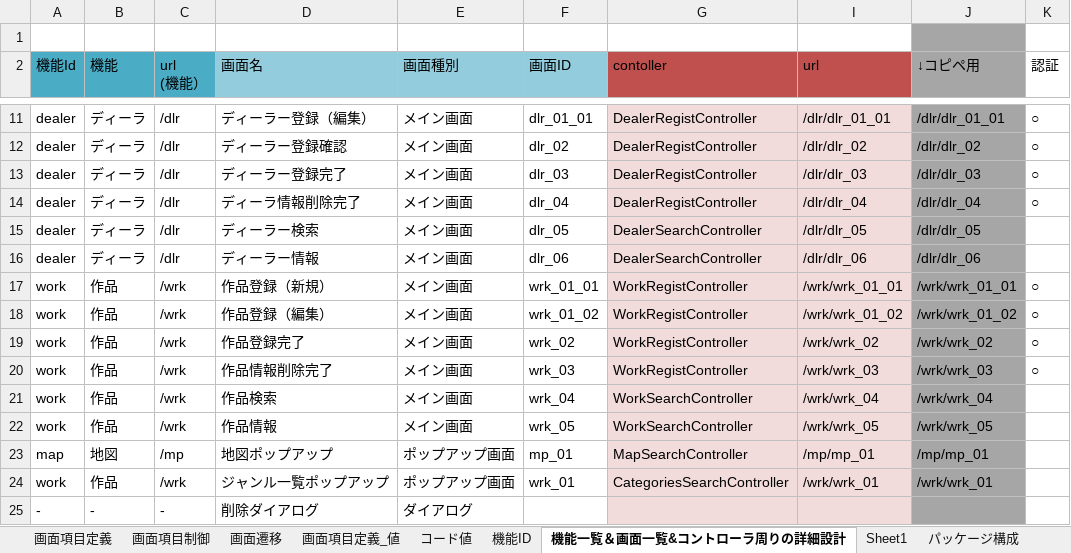
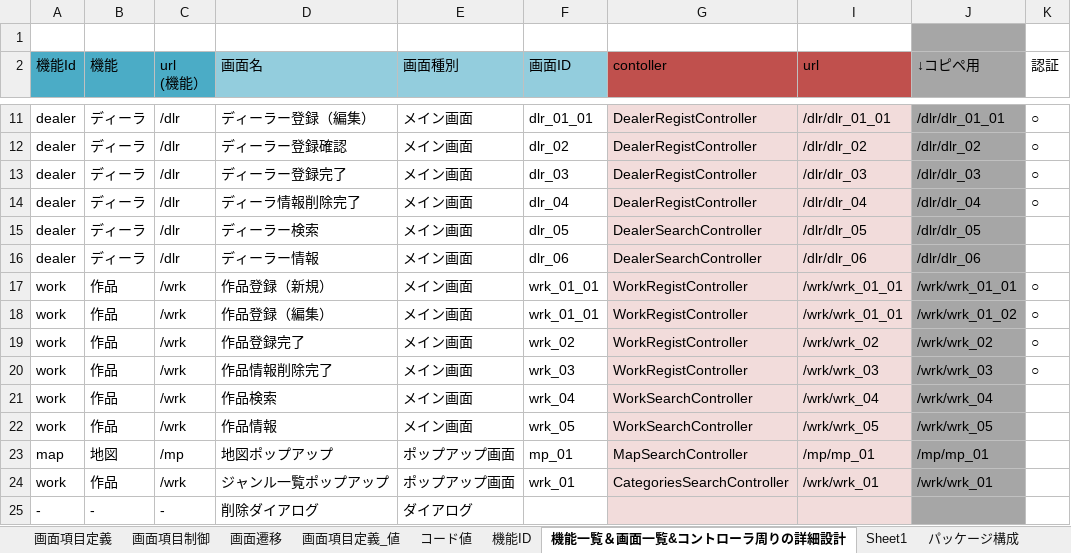
Before and after one commit to gitRock2016/WFS_Design, an Excel workbook: 01.設計/WFS_設計.xlsx, sheet 機能一覧＆画面一覧&コントローラ周りの詳細設計, drawn as a sheet; only a part is shown, gaps mark what is left out; values as stored, in another font and other column widths than the file's, no borders; the diff names each change by its address in the sheet, - before the commit and + after, or states it on an @@ line.

Commit message:
作品登録画面の画面IDを見直し

```diff
--- a/01.設計/WFS_設計.xlsx (sheet 機能一覧＆画面一覧&コントローラ周りの詳細設計)
+++ b/01.設計/WFS_設計.xlsx (sheet 機能一覧＆画面一覧&コントローラ周りの詳細設計)
-F18 (画面ID): wrk_01_02
+F18 (画面ID): wrk_01_01
-I18 (url): /wrk/wrk_01_02
+I18 (url): /wrk/wrk_01_01
```
Also changed, not shown: charts or pictures.
